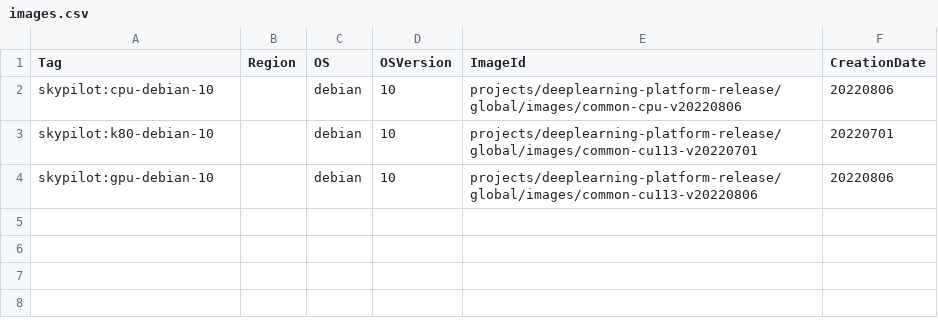
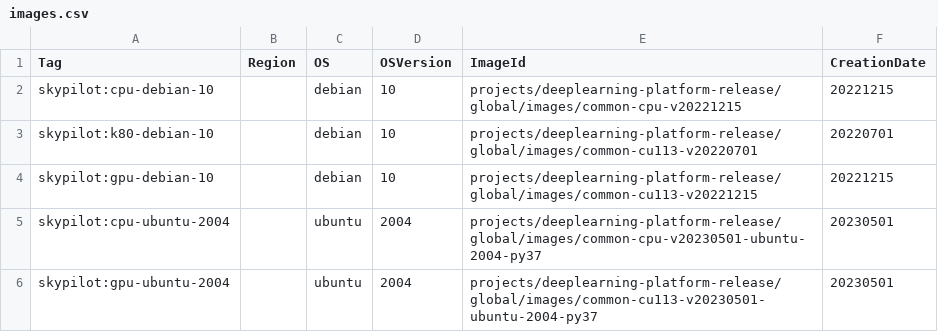
Before and after one commit to skypilot-org/skypilot-catalog, a CSV file: catalogs/v6/gcp/images.csv (was catalogs/v4/gcp/images.csv), drawn as a sheet.

```diff
--- a/catalogs/v4/gcp/images.csv
+++ b/catalogs/v6/gcp/images.csv
@@ -1,4 +1,6 @@
 Tag,Region,OS,OSVersion,ImageId,CreationDate
-skypilot:cpu-debian-10,,debian,10,projects/deeplearning-platform-release/global/images/common-cpu-v20220806,20220806
+skypilot:cpu-debian-10,,debian,10,projects/deeplearning-platform-release/global/images/common-cpu-v20221215,20221215
 skypilot:k80-debian-10,,debian,10,projects/deeplearning-platform-release/global/images/common-cu113-v20220701,20220701
-skypilot:gpu-debian-10,,debian,10,projects/deeplearning-platform-release/global/images/common-cu113-v20220806,20220806
+skypilot:gpu-debian-10,,debian,10,projects/deeplearning-platform-release/global/images/common-cu113-v20221215,20221215
+skypilot:cpu-ubuntu-2004,,ubuntu,2004,projects/deeplearning-platform-release/global/images/common-cpu-v20230501-ubuntu-2004-py37,20230501
+skypilot:gpu-ubuntu-2004,,ubuntu,2004,projects/deeplearning-platform-release/global/images/common-cu113-v20230501-ubuntu-2004-py37,20230501
```
Also changed, not shown: 1 other file.
